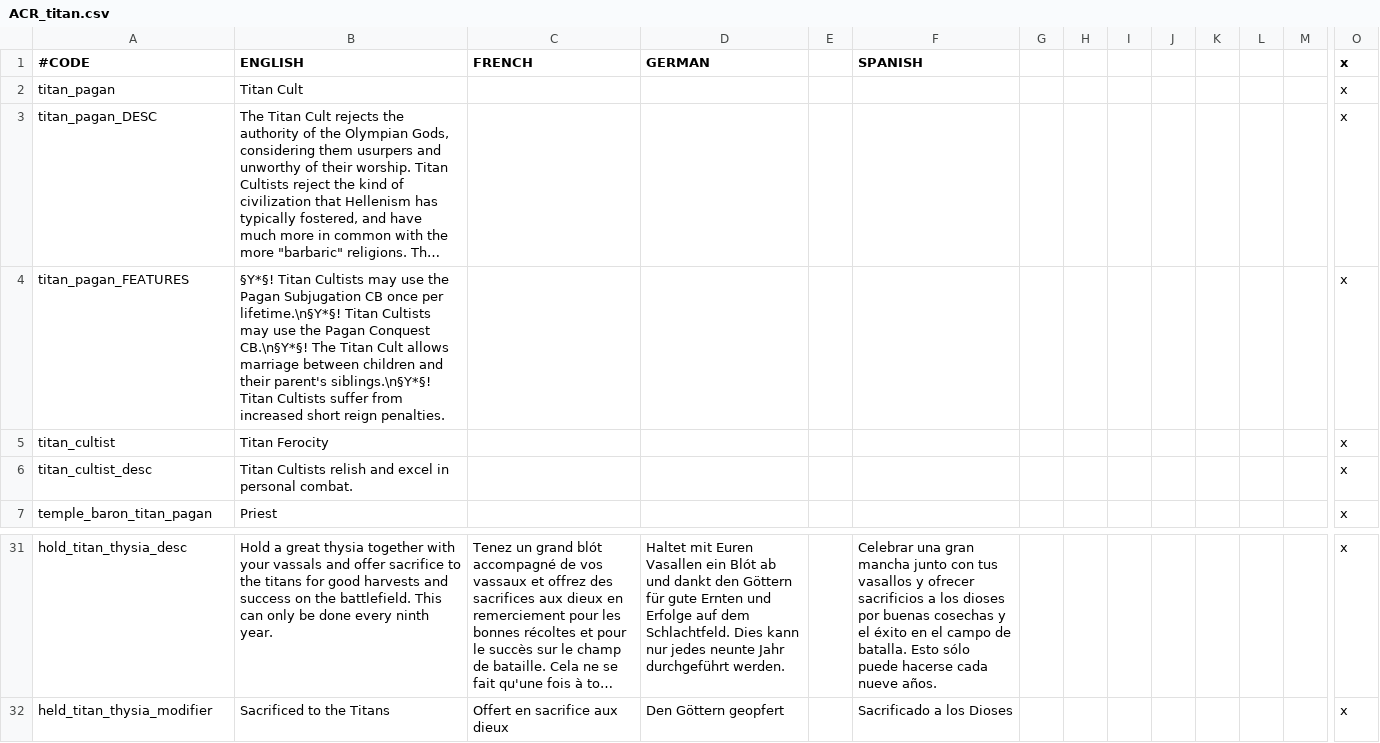
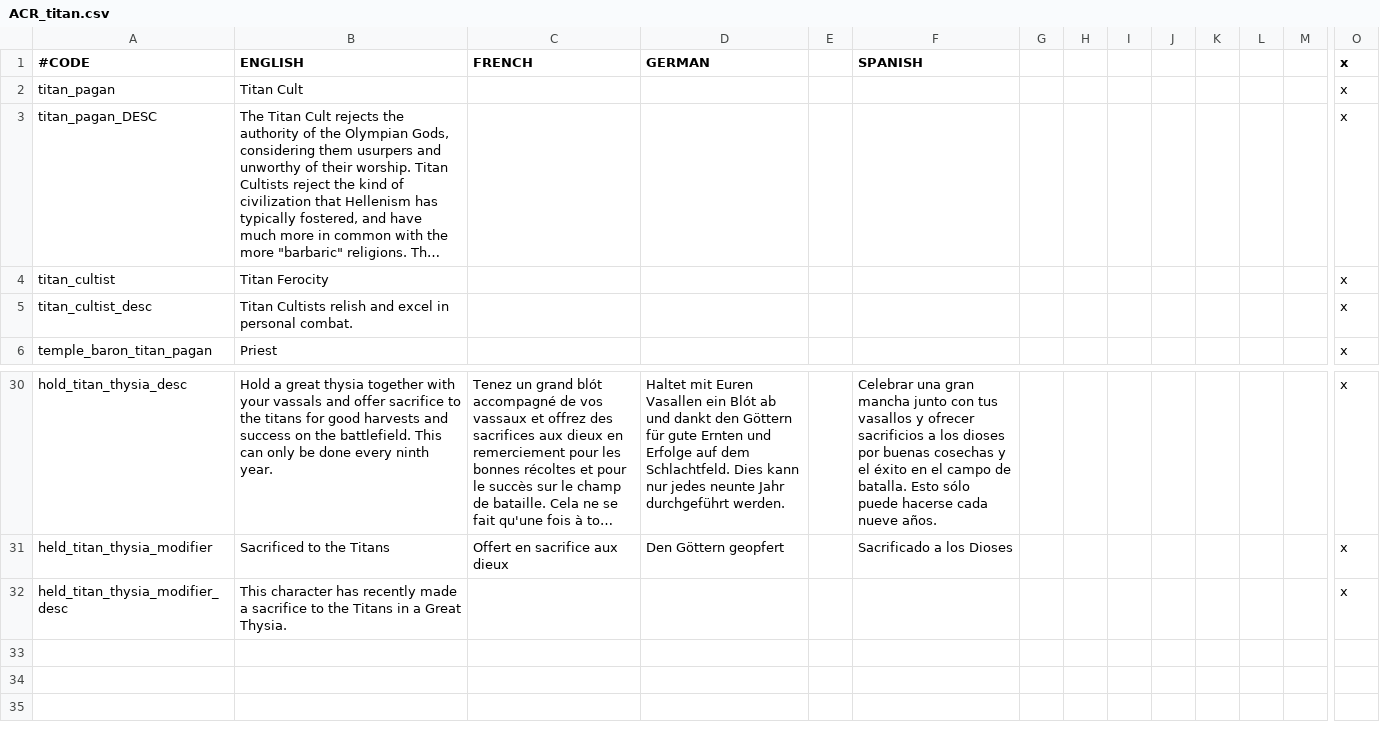
Before and after one commit to Superpat/ancientreligions, a CSV file: AncientReligions/localisation/ACR_titan.csv, drawn as a sheet; only a part is shown, gaps mark what is left out; long unchanged cells end in …; removed rows and columns are numbered as before the commit, all else as after; rows hold the shown columns only; the diff names each change by its address in the sheet, - before the commit and + after, or states it on an @@ line.

```diff
--- a/AncientReligions/localisation/ACR_titan.csv
+++ b/AncientReligions/localisation/ACR_titan.csv
-row 4: titan_pagan_FEATURES | §Y*§! Titan Cultists may use the Pagan Subjugation CB once per lifetime.\n§Y*§! Titan Cultists may use the Pagan Conquest CB.\n§Y*§! The Titan Cult allows marriage between children and their parent's siblings.\n§Y*§! Titan Cultists suffer from increased short reign penalties. |  |  |  |  |  |  |  |  |  |  |  | x
+row 32: held_titan_thysia_modifier_desc | This character has recently made a sacrifice to the Titans in a Great Thysia. |  |  |  |  |  |  |  |  |  |  |  | x
```
Also changed, not shown: AncientReligions/localisation/ACR_promethean_events.csv, 2 other files.
